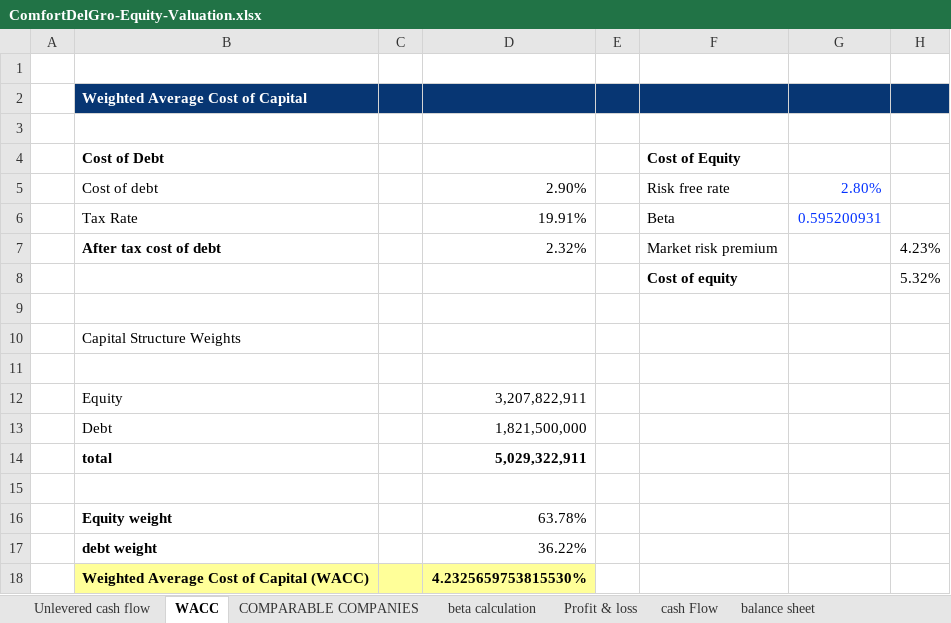
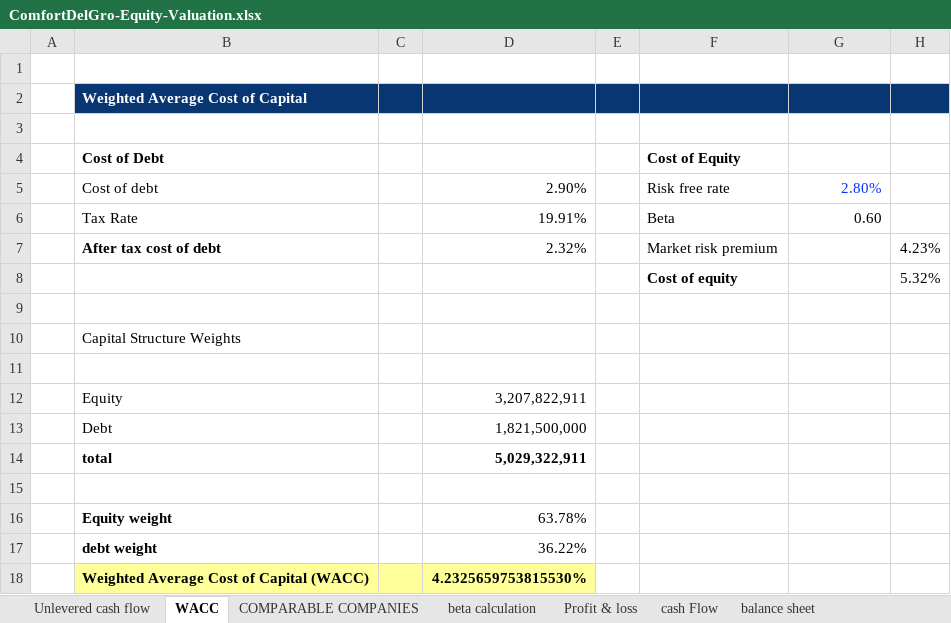
Before and after one commit to thejedi022-oss/ComfortDelGro-Equity-Valuation, an Excel workbook: ComfortDelGro-Equity-Valuation.xlsx, sheet WACC, drawn as a sheet; values as stored, in another font and other column widths than the file's, no borders; the diff names each change by its address in the sheet, - before the commit and + after, or states it on an @@ line.

```diff
--- a/ComfortDelGro-Equity-Valuation.xlsx (sheet WACC)
+++ b/ComfortDelGro-Equity-Valuation.xlsx (sheet WACC)
-G6: 0.595200931
+G6: 0.60
-G6 text colour: #0432FF
+G6 text colour: black
```
Also changed, not shown: sheet Unlevered cash flow, sheet beta calculation, formulas that keep their value.
